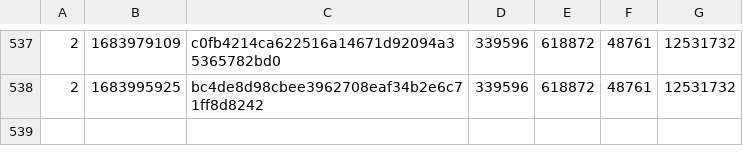
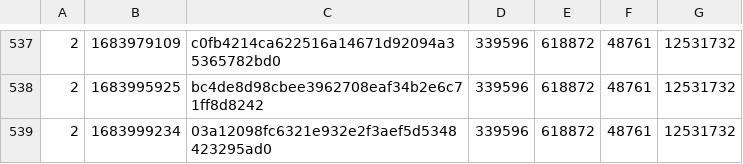
Before and after one commit to SAT-R/sa2, a CSV file: reports/progress-sa2-nonmatching.csv, drawn as a sheet; only a part is shown, gaps mark what is left out.

```diff
--- a/reports/progress-sa2-nonmatching.csv
+++ b/reports/progress-sa2-nonmatching.csv
@@ -538 +538,2 @@
 2,1683995925,bc4de8d98cbee3962708eaf34b2e6c71ff8d8242,339596,618872,48761,12531732
+2,1683999234,03a12098fc6321e932e2f3aef5d5348423295ad0,339596,618872,48761,12531732
```
Also changed, not shown: reports/progress-sa2-matching.csv, 1 other file.
